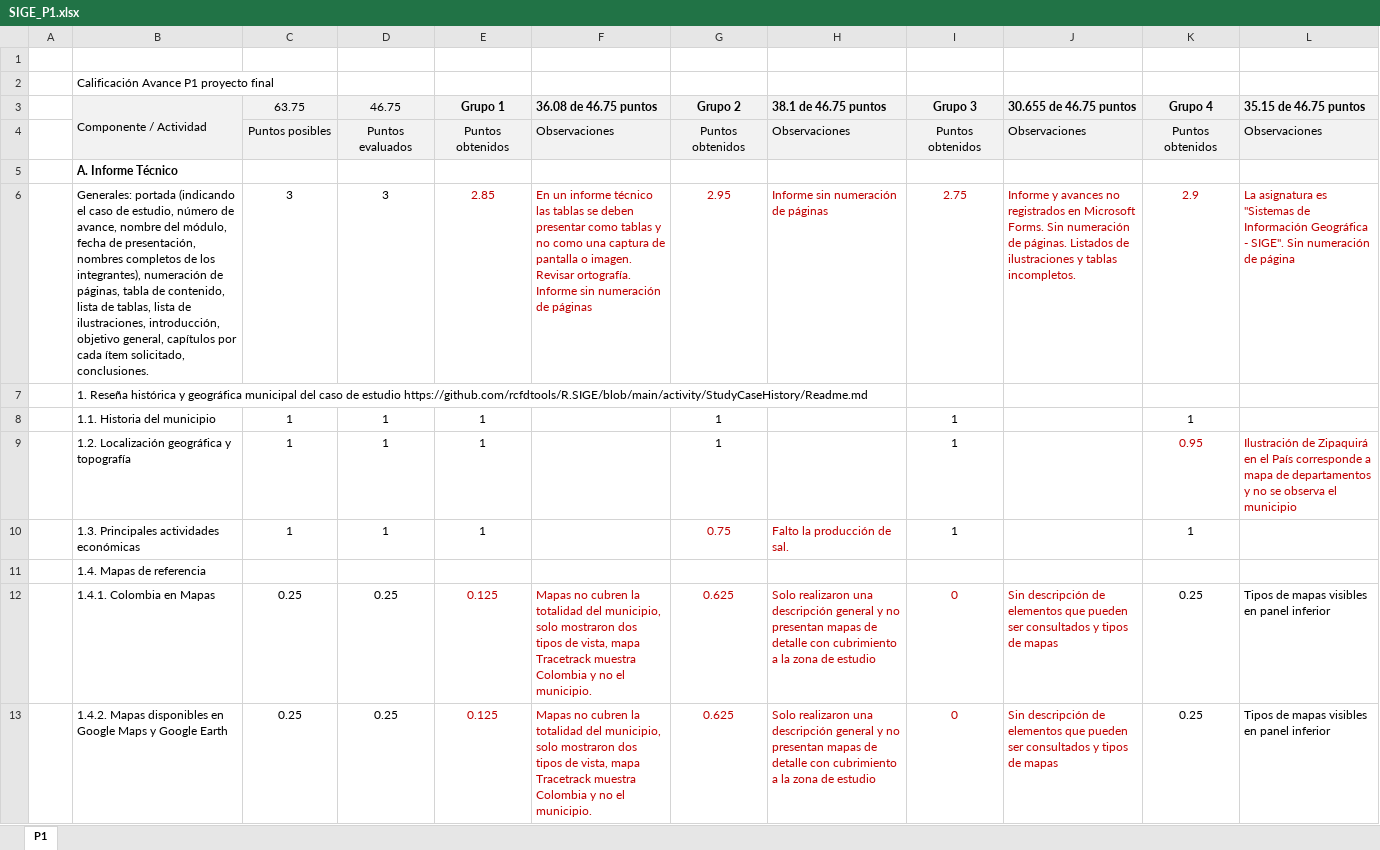
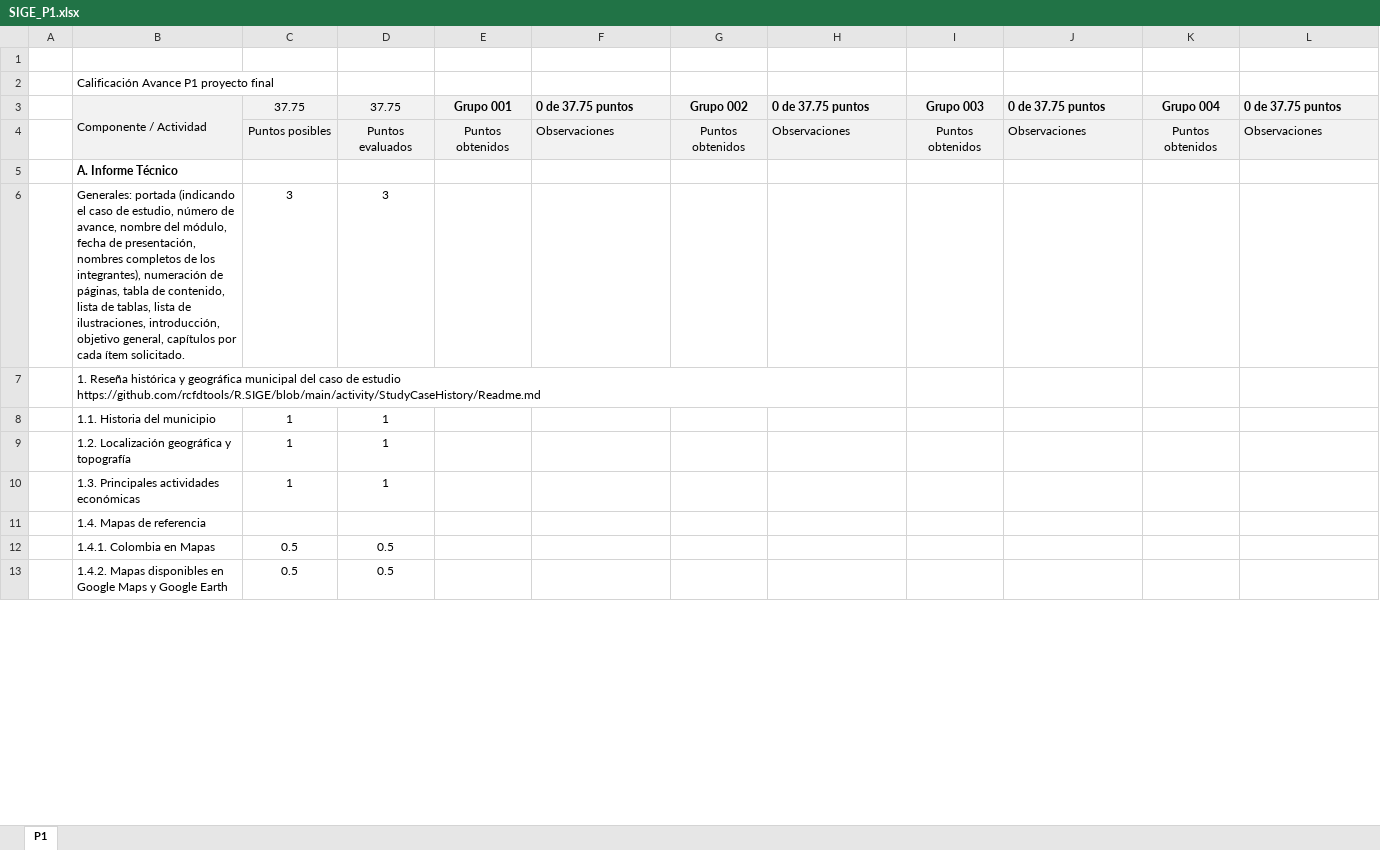
Before and after one commit to rcfdtools/R.SIGE, an Excel workbook: activity/SIGE_P1.xlsx, sheet P1, drawn as a sheet; only a part is shown; values as stored, in another font and other column widths than the file's, no borders; removed rows and columns are numbered as before the commit, all else as after; ↵ is a line break in a cell; the diff covers the shown part only; the diff names each change by its address in the sheet, - before the commit and + after, or states it on an @@ line.

Commit message:
General update.

```diff
--- a/activity/SIGE_P1.xlsx (sheet P1)
+++ b/activity/SIGE_P1.xlsx (sheet P1)
-C3: 63.75
+C3: 37.75
-D3: 46.75
+D3: 37.75
-E3: Grupo 1
+E3: Grupo 001
-F3: 36.08 de 46.75 puntos
+F3: 0 de 37.75 puntos
-G3: Grupo 2
+G3: Grupo 002
-H3: 38.1 de 46.75 puntos
+H3: 0 de 37.75 puntos
-I3: Grupo 3
+I3: Grupo 003
-J3: 30.655 de 46.75 puntos
+J3: 0 de 37.75 puntos
-K3: Grupo 4
+K3: Grupo 004
-L3: 35.15 de 46.75 puntos
+L3: 0 de 37.75 puntos
-row 6:  | Generales: portada (indicando el caso de estudio, número de avance, nombre del módulo, fecha de presentación, nombres completos de los integrantes), numeración de páginas, tabla de contenido, lista de tablas, lista de ilustraciones, introducción, objetivo general, capítulos por cada ítem solicitado, conclusiones. | 3 | 3 | 2.85 | En un informe técnico las tablas se deben presentar como tablas y no como una captura de pantalla o imagen. Revisar ortografía. Informe sin numeración de páginas | 2.95 | Informe sin numeración de páginas | 2.75 | Informe y avances no registrados en Microsoft Forms. Sin numeración de páginas. Listados de ilustraciones y tablas incompletos. | 2.9 | La asignatura es "Sistemas de Información Geográfica - SIGE". Sin numeración de página
+row 6:  | Generales: portada (indicando el caso de estudio, número de avance, nombre del módulo, fecha de presentación, nombres completos de los integrantes), numeración de páginas, tabla de contenido, lista de tablas, lista de ilustraciones, introducción, objetivo general, capítulos por cada ítem solicitado. | 3 | 3
-B7: …estudio https://github.com/rcfdtools/R.SIGE/blob/main/activity/StudyCaseHistory/Readme.md
+B7: …estudio ↵ https://github.com/rcfdtools/R.SIGE/blob/main/activity/StudyCaseHistory/Readme.md
-E8:E10: 1
+E8:E10: (empty)
-G8:G9: 1
+G8:G9: (empty)
-I8:I10: 1
+I8:I10: (empty)
-K8: 1
+K8: (empty)
-K9: 0.95
+K9: (empty)
-L9: Ilustración de Zipaquirá en el País corresponde a mapa de departamentos y no se observa el municipio
+L9: (empty)
-G10: 0.75
+G10: (empty)
-H10: Falto la producción de sal.
+H10: (empty)
-K10: 1
+K10: (empty)
-C12:C13: 0.25
+C12:C13: 0.5
-D12:D13: 0.25
+D12:D13: 0.5
-E12:E13: 0.125
+E12:E13: (empty)
-F12:F13: Mapas no cubren la totalidad del municipio, solo mostraron dos tipos de vista, mapa Tracetrack muestra Colombia y no el municipio.
+F12:F13: (empty)
-G12:G13: 0.625
+G12:G13: (empty)
-H12:H13: Solo realizaron una descripción general y no presentan mapas de detalle con cubrimiento a la zona de estudio
+H12:H13: (empty)
-I12:I13: 0
+I12:I13: (empty)
-J12:J13: Sin descripción de elementos que pueden ser consultados y tipos de mapas
+J12:J13: (empty)
-K12:K13: 0.25
+K12:K13: (empty)
-L12:L13: Tipos de mapas visibles en panel inferior
+L12:L13: (empty)
```
Also changed, not shown: 24 added rows, 24 removed rows and 165 edited cells elsewhere in this sheet, formulas that keep their value, 2 other files.
